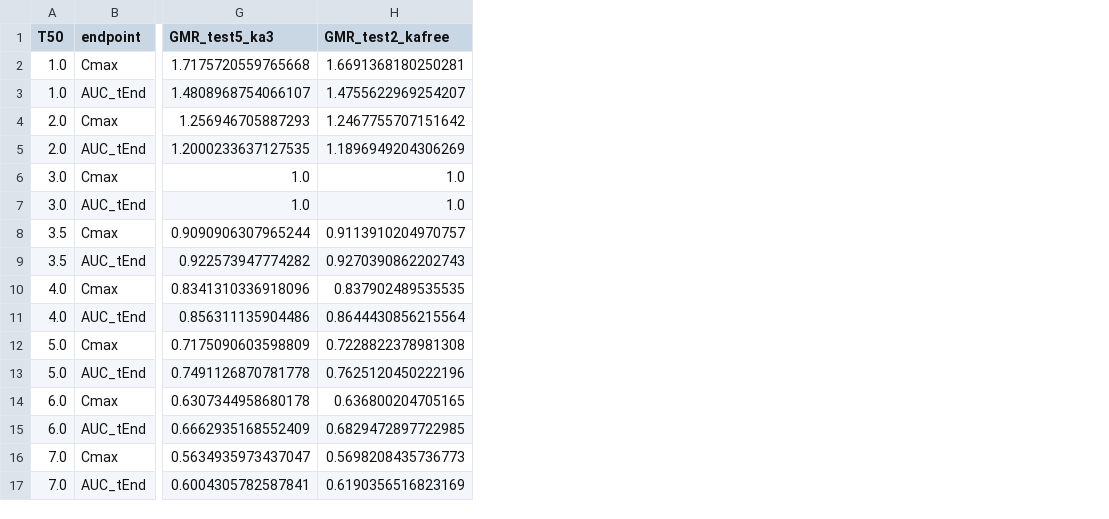
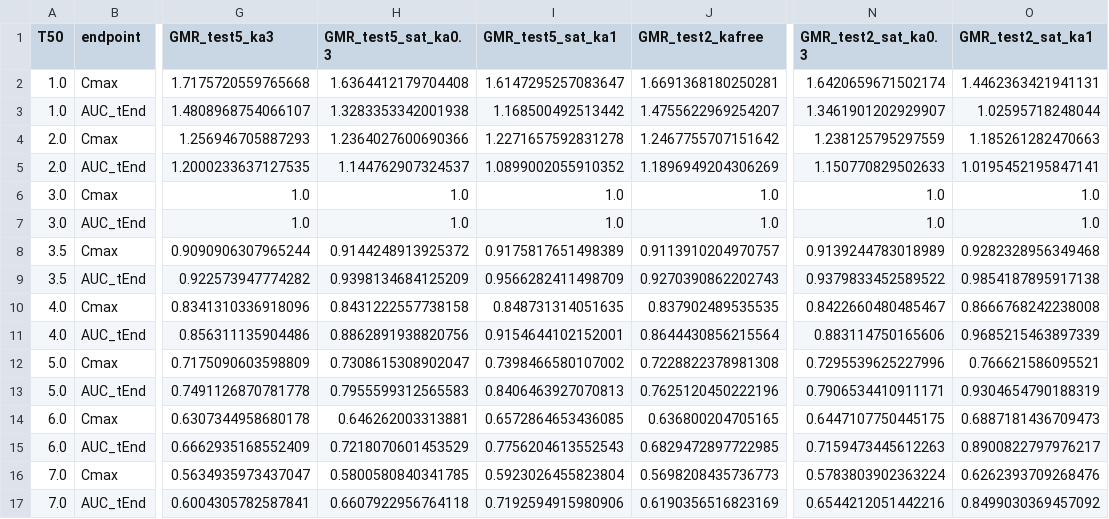
Before and after one commit to ManipalPharmacometrics/MBBE-Metformin-BCS3-PBPK-vs-PopPK, a CSV file: results/one_test/step9_gmr.csv, drawn as a sheet; only a part is shown, gaps mark what is left out; the diff names each change by its address in the sheet, - before the commit and + after, or states it on an @@ line.

```diff
--- a/results/one_test/step9_gmr.csv
+++ b/results/one_test/step9_gmr.csv
+column H (GMR_test5_sat_ka0.3), rows 2-17: 1.6364412179704408 | 1.3283353342001938 | 1.2364027600690366 | 1.144762907324537 | 1.0 | 1.0 | 0.9144248913925372 | 0.9398134684125209 | 0.8431222557738158 | 0.8862891938820756 | 0.7308615308902047 | 0.7955599312565583 | 0.646262003313881 | 0.7218070601453529 | 0.5800580840341785 | 0.6607922956764118
+column I (GMR_test5_sat_ka1), rows 2-17: 1.6147295257083647 | 1.168500492513442 | 1.2271657592831278 | 1.0899002055910352 | 1.0 | 1.0 | 0.9175817651498389 | 0.9566282411498709 | 0.848731314051635 | 0.9154644102152001 | 0.7398466580107002 | 0.8406463927070813 | 0.6572864653436085 | 0.7756204613552543 | 0.5923026455823804 | 0.7192594915980906
+column N (GMR_test2_sat_ka0.3), rows 2-17: 1.6420659671502174 | 1.3461901202929907 | 1.238125795297559 | 1.150770829502633 | 1.0 | 1.0 | 0.9139244783018989 | 0.9379833452589522 | 0.8422660480485467 | 0.883114750165606 | 0.7295539625227996 | 0.7906534410911171 | 0.6447107750445175 | 0.7159473445612263 | 0.5783803902363224 | 0.6544212051442216
+column O (GMR_test2_sat_ka1), rows 2-17: 1.4462363421941131 | 1.02595718248044 | 1.185261282470663 | 1.0195452195847141 | 1.0 | 1.0 | 0.9282328956349468 | 0.9854187895917138 | 0.8666768242238008 | 0.9685215463897339 | 0.766621586095521 | 0.9304654790188319 | 0.6887181436709473 | 0.8900822797976217 | 0.6262393709268476 | 0.8499030369457092
```
Also changed, not shown: results/one_test/step9_boundaries.csv, results/one_test/step9_parameters.csv, 7 other files.
